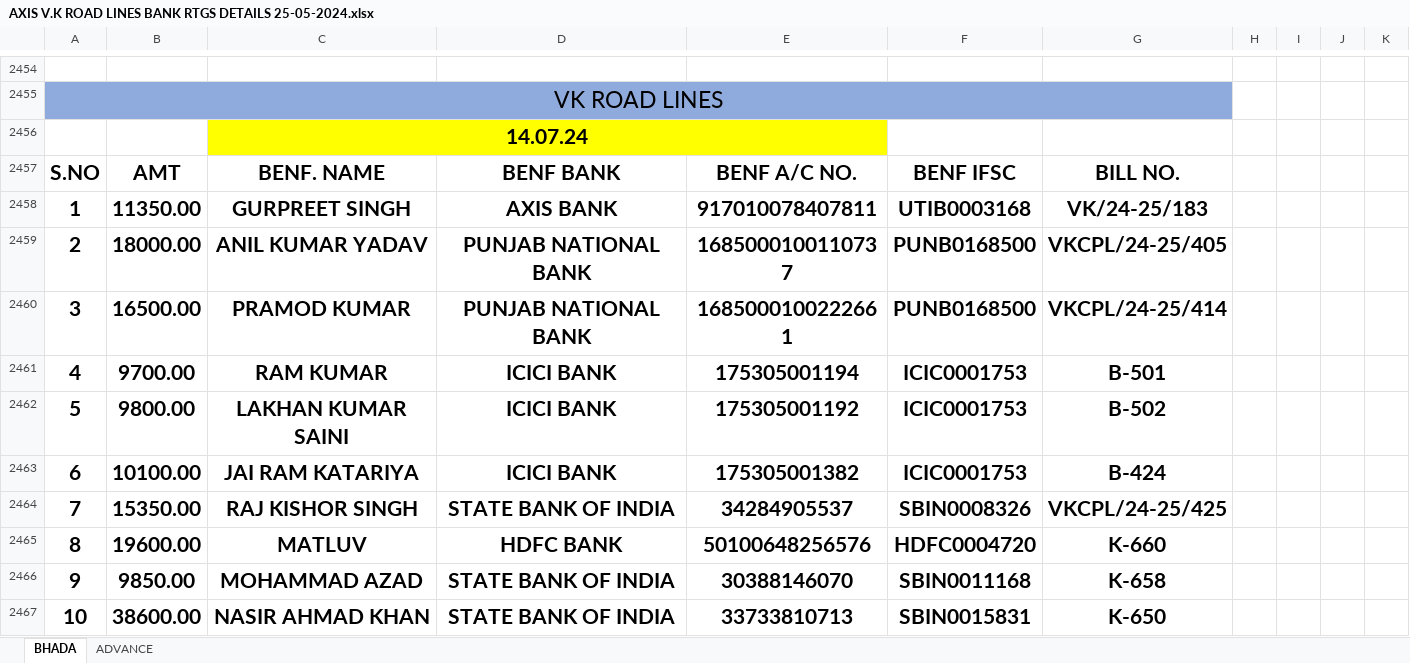
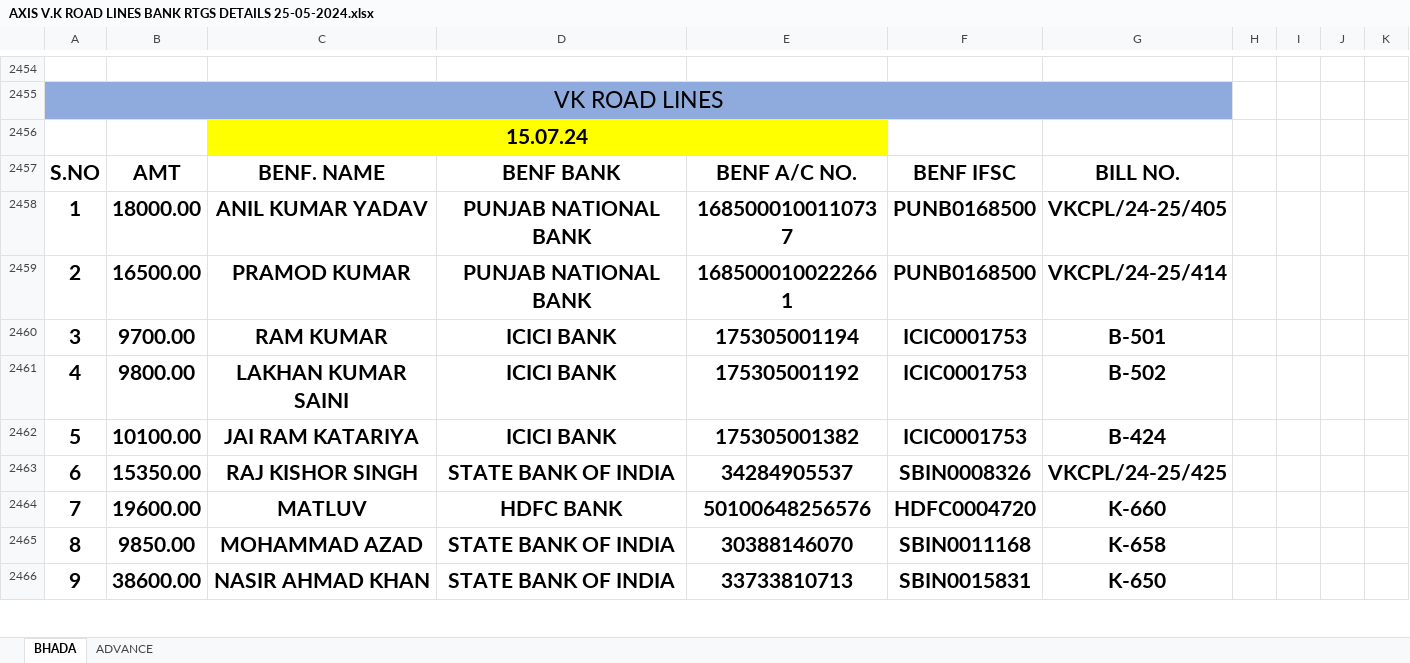
Before and after one commit to Ezdpk1573e/VK-COAL, an Excel workbook: AXIS V.K ROAD LINES BANK RTGS DETAILS 25-05-2024.xlsx, sheet BHADA, drawn as a sheet; only a part is shown, gaps mark what is left out; values as stored, in another font and other column widths than the file's, no borders; conditional formats not drawn; removed rows and columns are numbered as before the commit, all else as after; the diff covers the shown part only; the diff names each change by its address in the sheet, - before the commit and + after, or states it on an @@ line.

```diff
--- a/AXIS V.K ROAD LINES BANK RTGS DETAILS 25-05-2024.xlsx (sheet BHADA)
+++ b/AXIS V.K ROAD LINES BANK RTGS DETAILS 25-05-2024.xlsx (sheet BHADA)
-C2456: 14.07.24
+C2456: 15.07.24
-row 2458: 1 | 11350.00 | GURPREET SINGH | AXIS BANK | 917010078407811 | UTIB0003168 | VK/24-25/183
-A2458: 2
+A2458: 1
-A2459: 3
+A2459: 2
-A2460: 4
+A2460: 3
-A2461: 5
+A2461: 4
-A2462: 6
+A2462: 5
-A2463: 7
+A2463: 6
-A2464: 8
+A2464: 7
-A2465: 9
+A2465: 8
-A2466: 10
+A2466: 9
```
Also changed, not shown: 1 added row, 1 removed row and 10 edited cells elsewhere in this sheet, sheet ADVANCE, VNS ADVANCE.xlsx, 6 other files.
